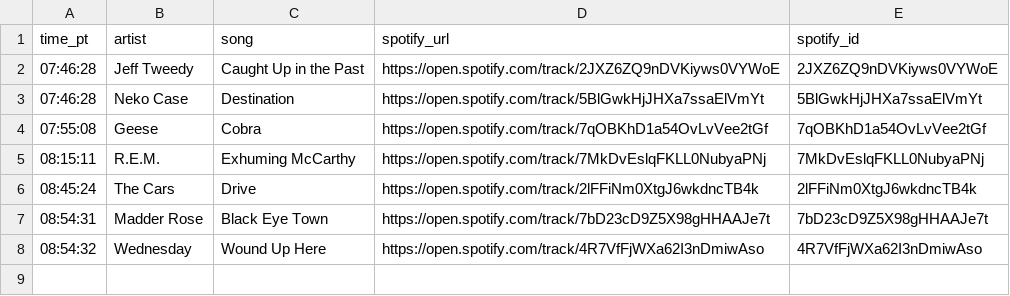
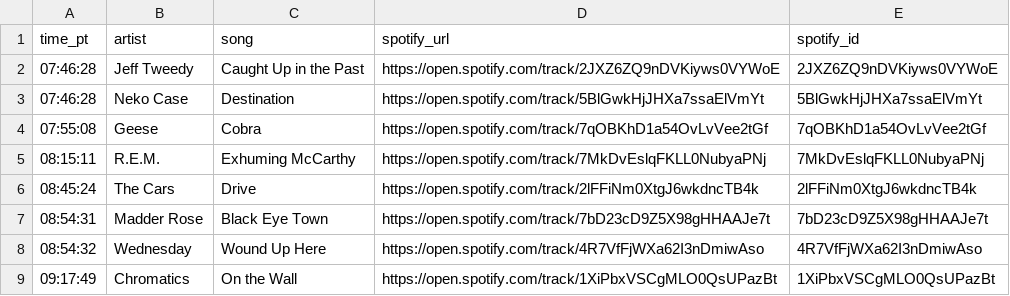
Before and after one commit to dsundt/kexp-john-playlist, a CSV file: data/daily/2025-10-02.csv, drawn as a sheet; the diff names each change by its address in the sheet, - before the commit and + after, or states it on an @@ line.

```diff
--- a/data/daily/2025-10-02.csv
+++ b/data/daily/2025-10-02.csv
+row 9: 09:17:49 | Chromatics | On the Wall | https://open.spotify.com/track/1XiPbxVSCgMLO0QsUPazBt | 1XiPbxVSCgMLO0QsUPazBt
```
Also changed, not shown: 2 other files.
